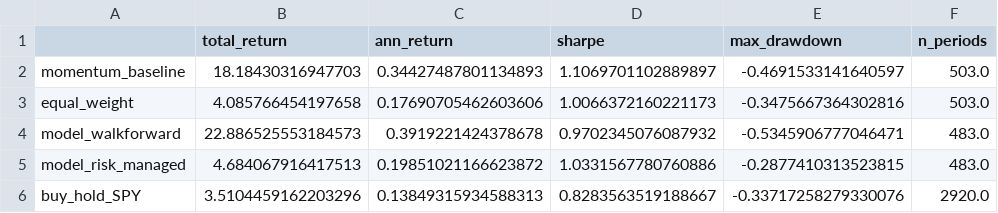
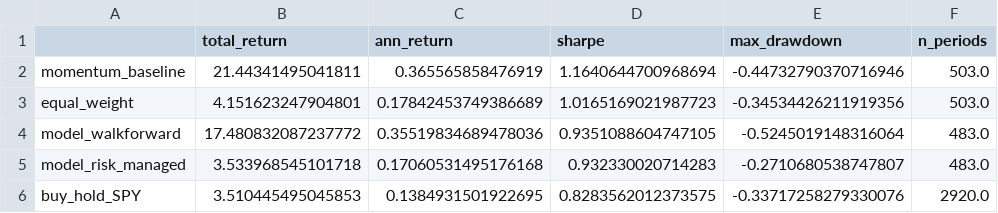
Before and after one commit to nicolelee1012/stock-advisor, a CSV file: data/backtest_metrics.csv, drawn as a sheet.

```diff
--- a/data/backtest_metrics.csv
+++ b/data/backtest_metrics.csv
@@ -1,6 +1,6 @@
 ,total_return,ann_return,sharpe,max_drawdown,n_periods
-momentum_baseline,18.18430316947703,0.34427487801134893,1.1069701102889897,-0.4691533141640597,503.0
-equal_weight,4.085766454197658,0.17690705462603606,1.0066372160221173,-0.3475667364302816,503.0
-model_walkforward,22.886525553184573,0.3919221424378678,0.9702345076087932,-0.5345906777046471,483.0
-model_risk_managed,4.684067916417513,0.19851021166623872,1.0331567780760886,-0.2877410313523815,483.0
-buy_hold_SPY,3.5104459162203296,0.13849315934588313,0.8283563519188667,-0.33717258279330076,2920.0
+momentum_baseline,21.44341495041811,0.365565858476919,1.1640644700968694,-0.44732790370716946,503.0
+equal_weight,4.151623247904801,0.17842453749386689,1.0165169021987723,-0.34534426211919356,503.0
+model_walkforward,17.480832087237772,0.35519834689478036,0.9351088604747105,-0.5245019148316064,483.0
+model_risk_managed,3.533968545101718,0.17060531495176168,0.932330020714283,-0.2710680538747807,483.0
+buy_hold_SPY,3.510445495045853,0.1384931501922695,0.8283562012373575,-0.33717258279330076,2920.0
```
Also changed, not shown: data/backtest_curves.csv.
